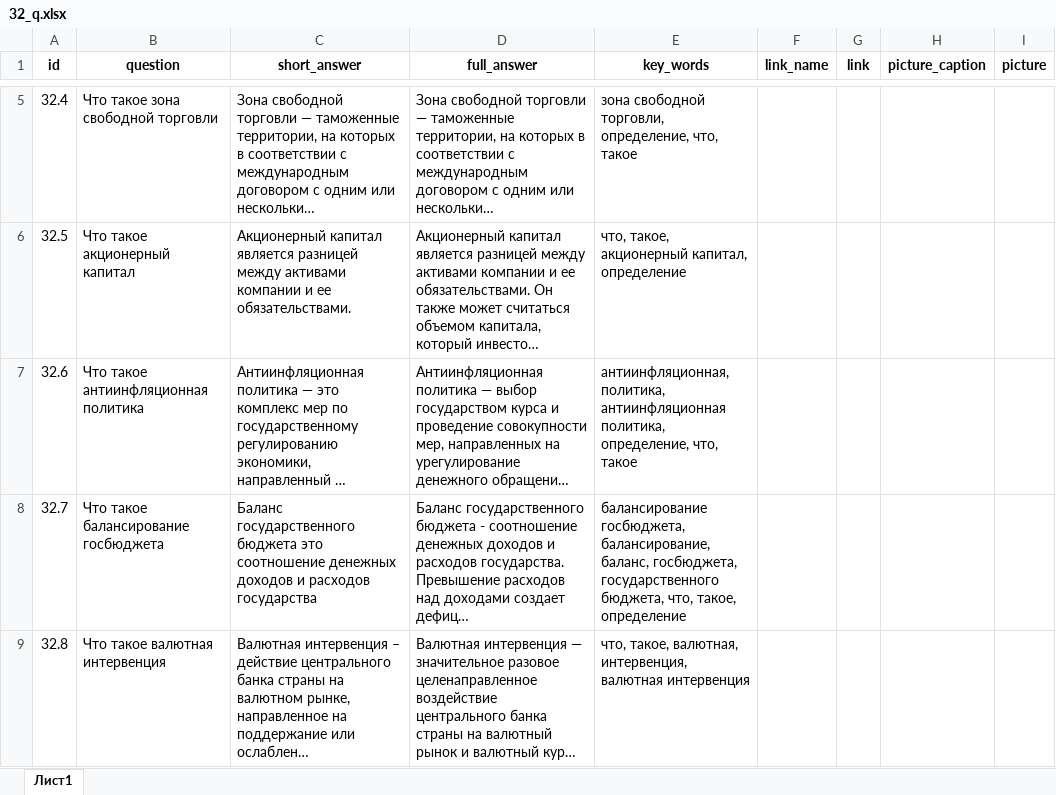
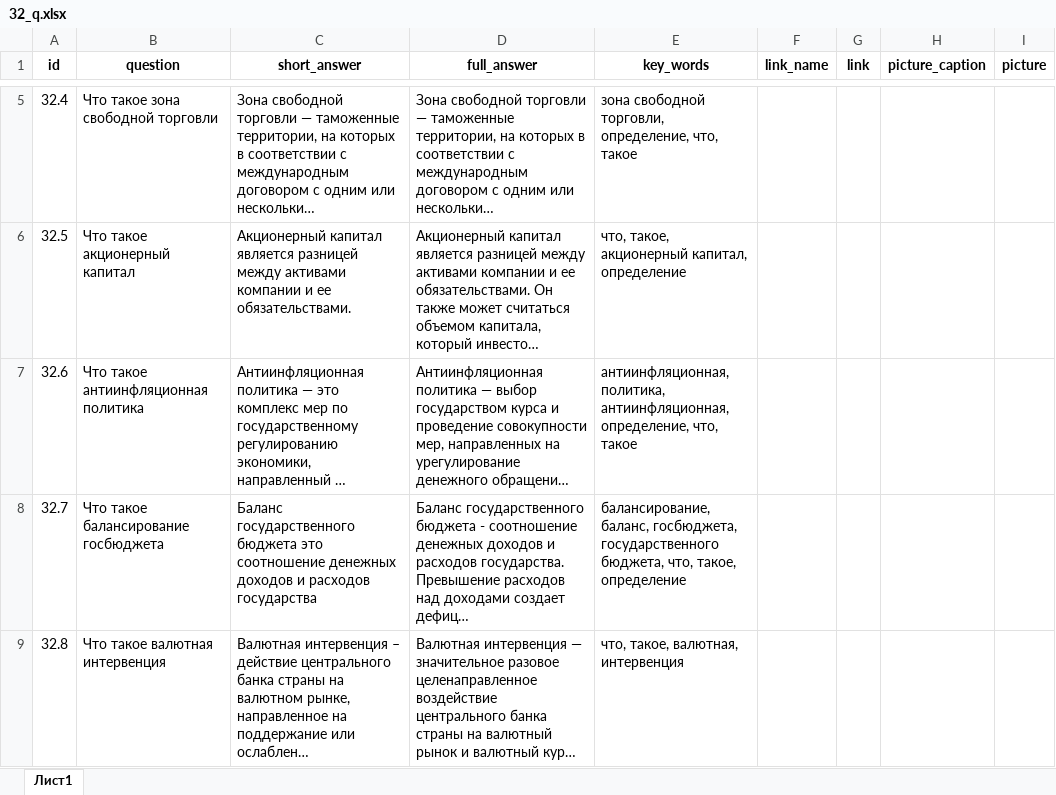
Before and after one commit to skor98/Datatron, an Excel workbook: data/minfin/32_q.xlsx, sheet Лист1, drawn as a sheet; only a part is shown, gaps mark what is left out; long unchanged cells end in …; values as stored, in another font and other column widths than the file's, no borders; the diff covers the shown part only; the diff names each change by its address in the sheet, - before the commit and + after, or states it on an @@ line.

Commit message:
Исправление данных 32 партии

```diff
--- a/data/minfin/32_q.xlsx (sheet Лист1)
+++ b/data/minfin/32_q.xlsx (sheet Лист1)
-E7 (key_words): антиинфляционная, политика, антиинфляционная политика, определение, что,…
+E7 (key_words): антиинфляционная, политика, антиинфляционная, определение, что,…
-E8 (key_words): балансирование госбюджета, балансирование, баланс,…
+E8 (key_words): балансирование, баланс,…
-E9 (key_words): что, такое, валютная, интервенция, валютная интервенция
+E9 (key_words): что, такое, валютная, интервенция
```
Also changed, not shown: 4 edited cells elsewhere in this sheet.
